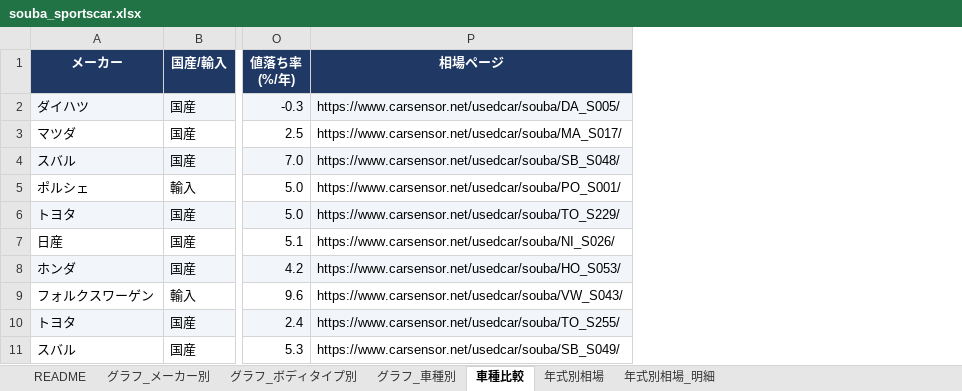
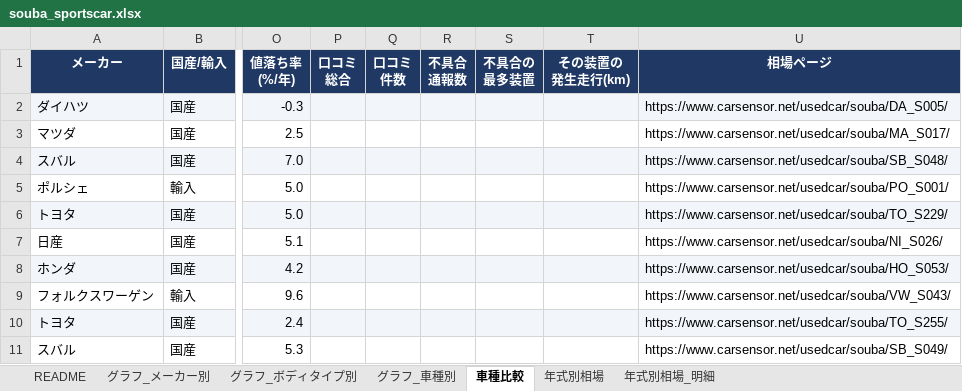
Before and after one commit to NyxFoundation/kakaku-ai, an Excel workbook: data/xlsx/souba_sportscar.xlsx, sheet 車種比較, drawn as a sheet; only a part is shown, gaps mark what is left out; values as stored, in another font and other column widths than the file's, no borders; the diff names each change by its address in the sheet, - before the commit and + after, or states it on an @@ line.

```diff
--- a/data/xlsx/souba_sportscar.xlsx (sheet 車種比較)
+++ b/data/xlsx/souba_sportscar.xlsx (sheet 車種比較)
+column P (口コミ 総合), empty
+column Q (口コミ 件数), empty
+column R (不具合 通報数), empty
+column S (不具合の 最多装置), empty
+column T (その装置の 発生走行(km)), empty
```
Also changed, not shown: sheet README, 7 other files.
